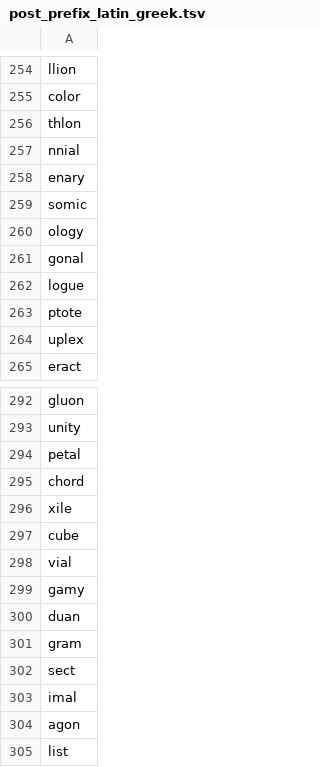
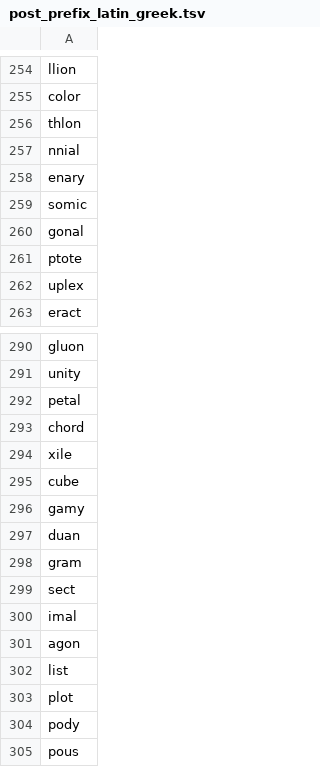
Before and after one commit to paramitamirza/RelationCardinalityExtraction, a TSV file: data/post_prefix_latin_greek.tsv, drawn as a sheet; only a part is shown, gaps mark what is left out; the shorter side is filled out with more unchanged rows.

```diff
--- a/data/post_prefix_latin_greek.tsv
+++ b/data/post_prefix_latin_greek.tsv
@@ -259,5 +259,3 @@ enary
 somic
-ology
 gonal
-logue
 ptote
@@ -297,3 +295,2 @@ xile
 cube
-vial
 gamy
```
Also changed, not shown: 31 other files.
